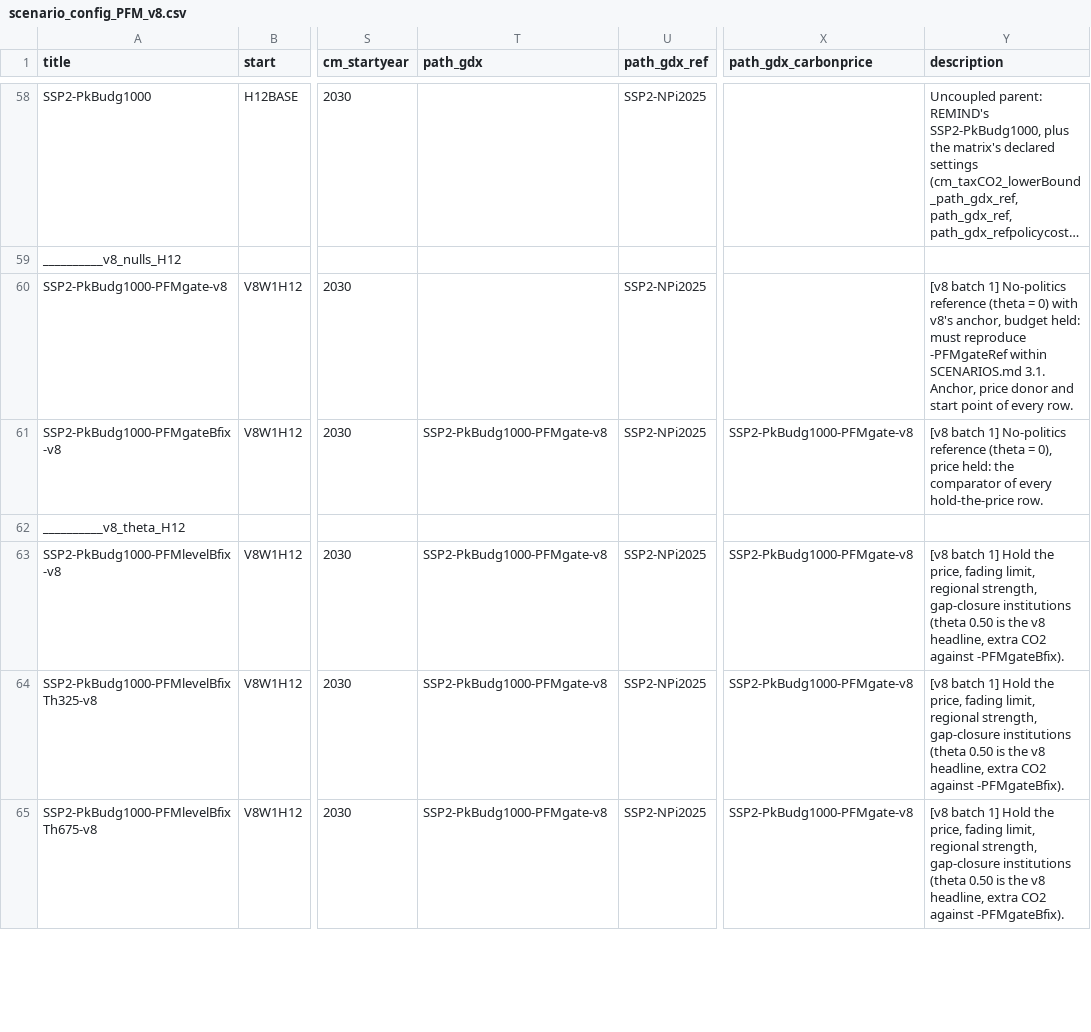
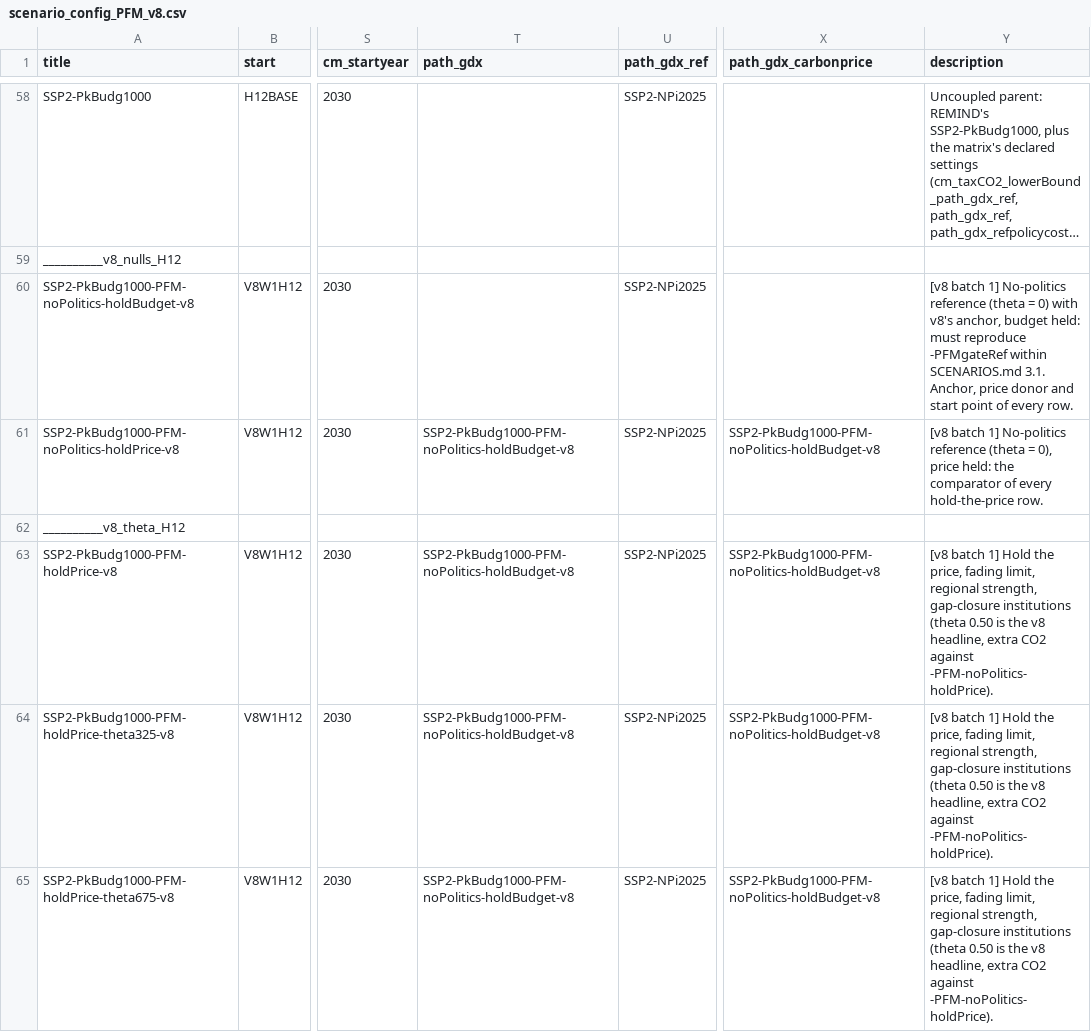
Before and after one commit to Renato-Rodrigues/remind, a CSV file: config/scenario_config_PFM_v8.csv, drawn as a sheet; only a part is shown, gaps mark what is left out; long unchanged cells end in …; the diff covers the shown part only; the diff names each change by its address in the sheet, - before the commit and + after, or states it on an @@ line.

```diff
--- a/config/scenario_config_PFM_v8.csv
+++ b/config/scenario_config_PFM_v8.csv
-A60 (title): SSP2-PkBudg1000-PFMgate-v8
+A60 (title): SSP2-PkBudg1000-PFM-noPolitics-holdBudget-v8
-A61 (title): SSP2-PkBudg1000-PFMgateBfix-v8
+A61 (title): SSP2-PkBudg1000-PFM-noPolitics-holdPrice-v8
-T61 (path_gdx): SSP2-PkBudg1000-PFMgate-v8
+T61 (path_gdx): SSP2-PkBudg1000-PFM-noPolitics-holdBudget-v8
-X61 (path_gdx_carbonprice): SSP2-PkBudg1000-PFMgate-v8
+X61 (path_gdx_carbonprice): SSP2-PkBudg1000-PFM-noPolitics-holdBudget-v8
-A63 (title): SSP2-PkBudg1000-PFMlevelBfix-v8
+A63 (title): SSP2-PkBudg1000-PFM-holdPrice-v8
-T63:T65 (path_gdx): SSP2-PkBudg1000-PFMgate-v8
+T63:T65 (path_gdx): SSP2-PkBudg1000-PFM-noPolitics-holdBudget-v8
-X63:X65 (path_gdx_carbonprice): SSP2-PkBudg1000-PFMgate-v8
+X63:X65 (path_gdx_carbonprice): SSP2-PkBudg1000-PFM-noPolitics-holdBudget-v8
-Y63:Y65 (description): …CO2 against -PFMgateBfix).
+Y63:Y65 (description): …CO2 against -PFM-noPolitics-holdPrice).
-A64 (title): SSP2-PkBudg1000-PFMlevelBfixTh325-v8
+A64 (title): SSP2-PkBudg1000-PFM-holdPrice-theta325-v8
-A65 (title): SSP2-PkBudg1000-PFMlevelBfixTh675-v8
+A65 (title): SSP2-PkBudg1000-PFM-holdPrice-theta675-v8
```
Also changed, not shown: 146 edited cells elsewhere in this file.
